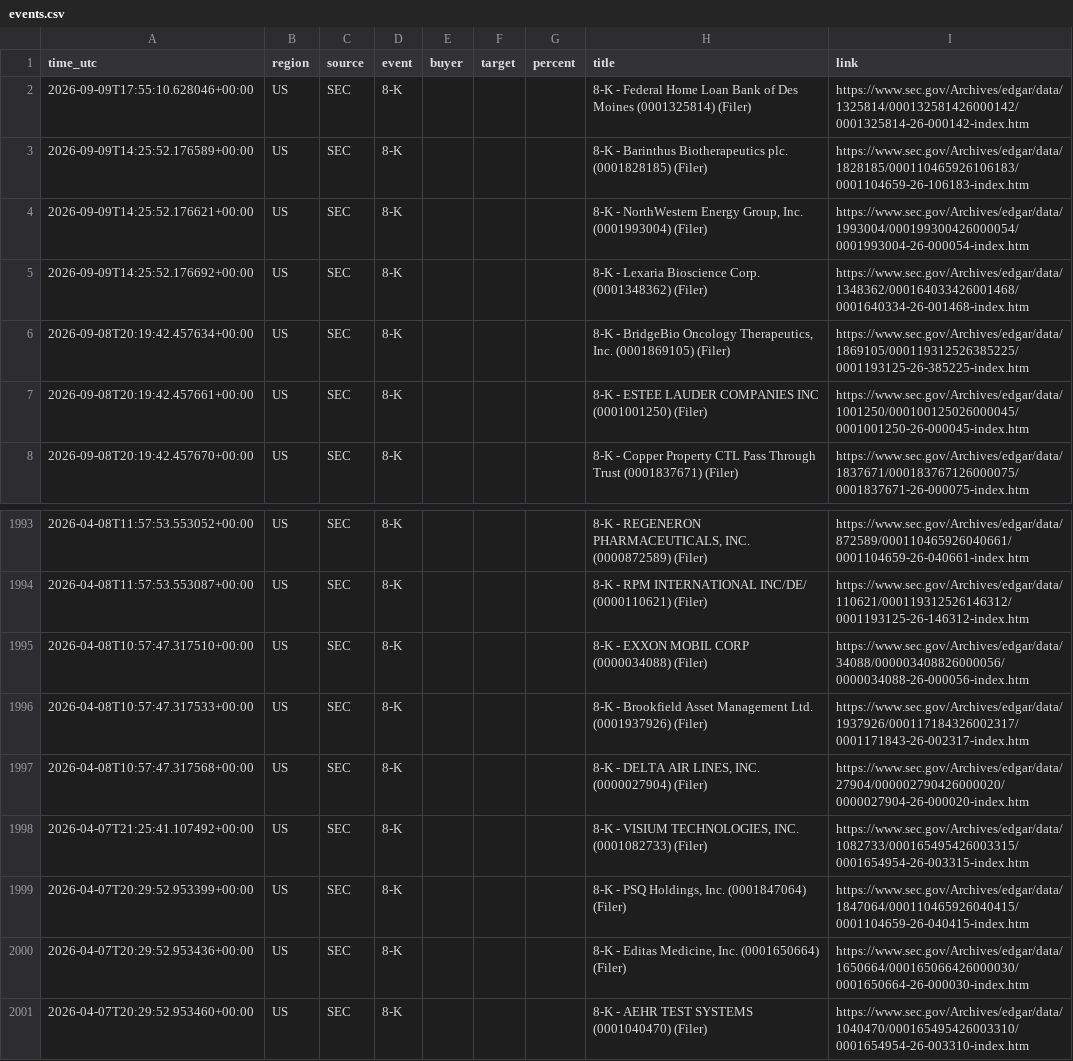
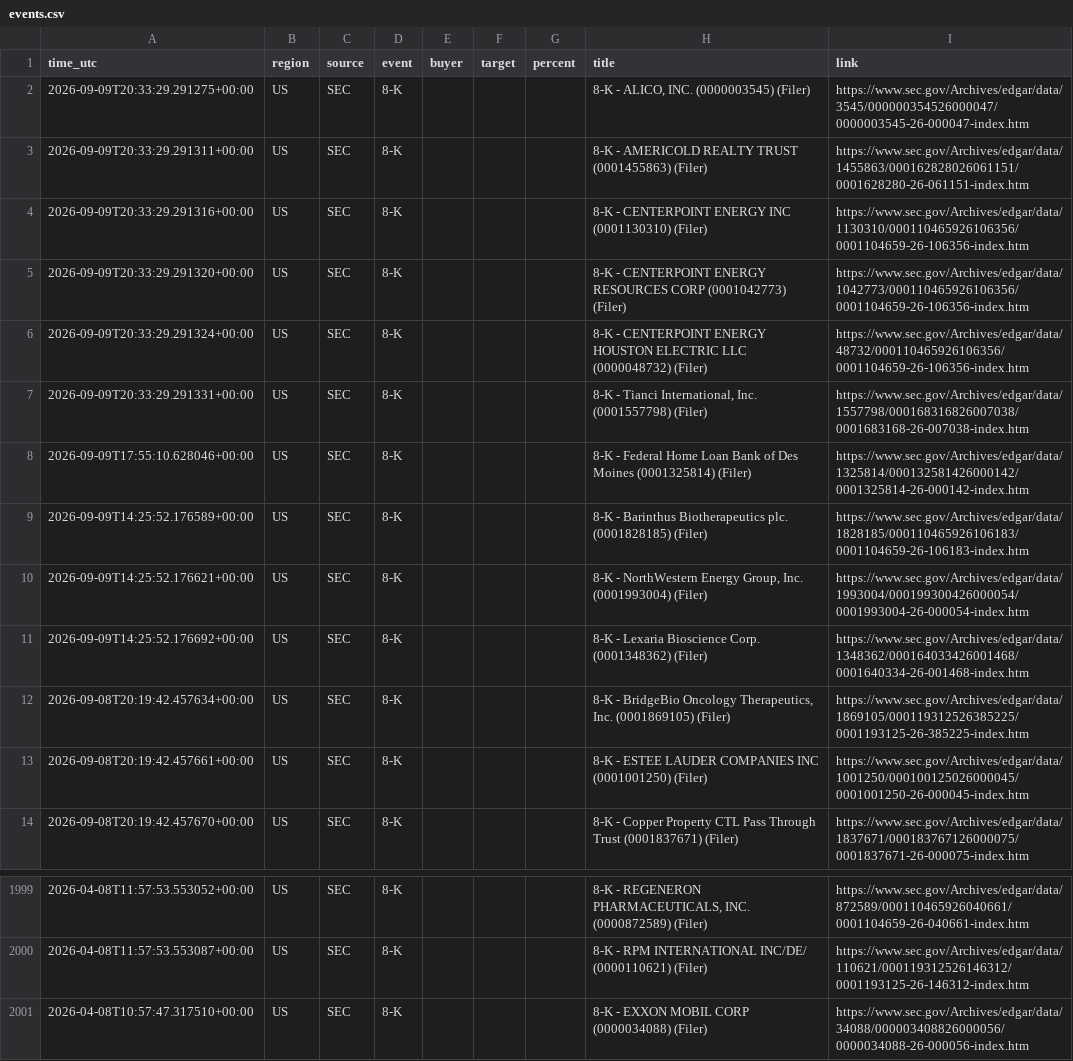
Before and after one commit to 495m5mghnv-arch/StakeWatch-, a CSV file: events.csv, drawn as a sheet; only a part is shown, gaps mark what is left out.

```diff
--- a/events.csv
+++ b/events.csv
@@ -1,2 +1,8 @@
 time_utc,region,source,event,buyer,target,percent,title,link
+2026-09-09T20:33:29.291275+00:00,US,SEC,8-K,,,,"8-K - ALICO, INC. (0000003545) (Filer)",https://www.sec.gov/Archives/edgar/data/3545/000000354526000047/0000003545-26-000047-index.htm
+2026-09-09T20:33:29.291311+00:00,US,SEC,8-K,,,,8-K - AMERICOLD REALTY TRUST (0001455863) (Filer),https://www.sec.gov/Archives/edgar/data/1455863/000162828026061151/0001628280-26-061151-index.htm
+2026-09-09T20:33:29.291316+00:00,US,SEC,8-K,,,,8-K - CENTERPOINT ENERGY INC (0001130310) (Filer),https://www.sec.gov/Archives/edgar/data/1130310/000110465926106356/0001104659-26-106356-index.htm
+2026-09-09T20:33:29.291320+00:00,US,SEC,8-K,,,,8-K - CENTERPOINT ENERGY RESOURCES CORP (0001042773) (Filer),https://www.sec.gov/Archives/edgar/data/1042773/000110465926106356/0001104659-26-106356-index.htm
+2026-09-09T20:33:29.291324+00:00,US,SEC,8-K,,,,8-K - CENTERPOINT ENERGY HOUSTON ELECTRIC LLC (0000048732) (Filer),https://www.sec.gov/Archives/edgar/data/48732/000110465926106356/0001104659-26-106356-index.htm
+2026-09-09T20:33:29.291331+00:00,US,SEC,8-K,,,,"8-K - Tianci International, Inc. (0001557798) (Filer)",https://www.sec.gov/Archives/edgar/data/1557798/000168316826007038/0001683168-26-007038-index.htm
 2026-09-09T17:55:10.628046+00:00,US,SEC,8-K,,,,8-K - Federal Home Loan Bank of Des Moines (0001325814) (Filer),https://www.sec.gov/Archives/edgar/data/1325814/000132581426000142/0001325814-26-000142-index.htm
@@ -1995,7 +2001 @@ time_utc,region,source,event,buyer,target,percent,title,link
 2026-04-08T10:57:47.317510+00:00,US,SEC,8-K,,,,8-K - EXXON MOBIL CORP (0000034088) (Filer),https://www.sec.gov/Archives/edgar/data/34088/000003408826000056/0000034088-26-000056-index.htm
-2026-04-08T10:57:47.317533+00:00,US,SEC,8-K,,,,8-K - Brookfield Asset Management Ltd. (0001937926) (Filer),https://www.sec.gov/Archives/edgar/data/1937926/000117184326002317/0001171843-26-002317-index.htm
-2026-04-08T10:57:47.317568+00:00,US,SEC,8-K,,,,"8-K - DELTA AIR LINES, INC. (0000027904) (Filer)",https://www.sec.gov/Archives/edgar/data/27904/000002790426000020/0000027904-26-000020-index.htm
-2026-04-07T21:25:41.107492+00:00,US,SEC,8-K,,,,"8-K - VISIUM TECHNOLOGIES, INC. (0001082733) (Filer)",https://www.sec.gov/Archives/edgar/data/1082733/000165495426003315/0001654954-26-003315-index.htm
-2026-04-07T20:29:52.953399+00:00,US,SEC,8-K,,,,"8-K - PSQ Holdings, Inc. (0001847064) (Filer)",https://www.sec.gov/Archives/edgar/data/1847064/000110465926040415/0001104659-26-040415-index.htm
-2026-04-07T20:29:52.953436+00:00,US,SEC,8-K,,,,"8-K - Editas Medicine, Inc. (0001650664) (Filer)",https://www.sec.gov/Archives/edgar/data/1650664/000165066426000030/0001650664-26-000030-index.htm
-2026-04-07T20:29:52.953460+00:00,US,SEC,8-K,,,,8-K - AEHR TEST SYSTEMS (0001040470) (Filer),https://www.sec.gov/Archives/edgar/data/1040470/000165495426003310/0001654954-26-003310-index.htm
```
Also changed, not shown: docs/events.csv, 3 other files.
